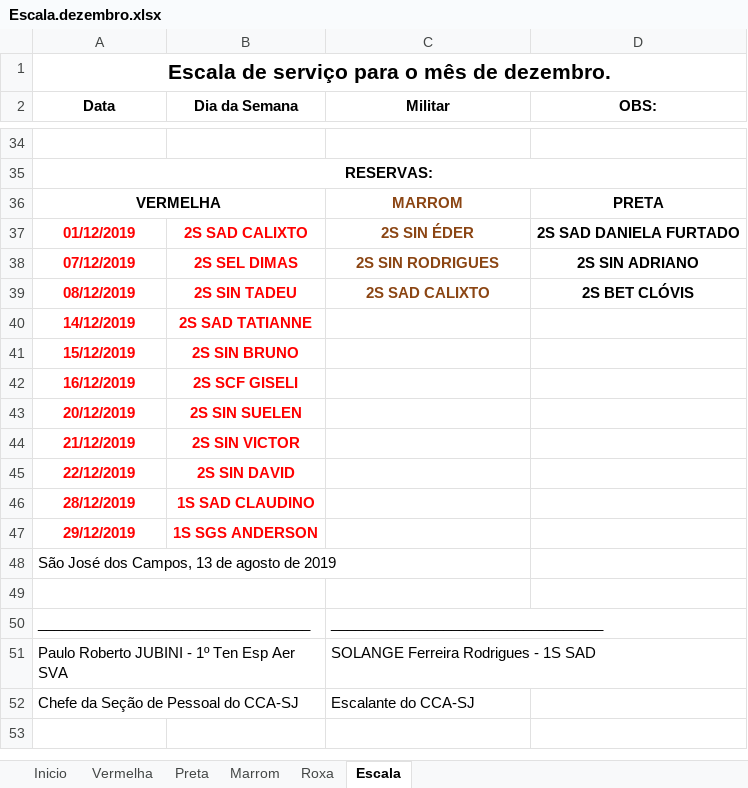
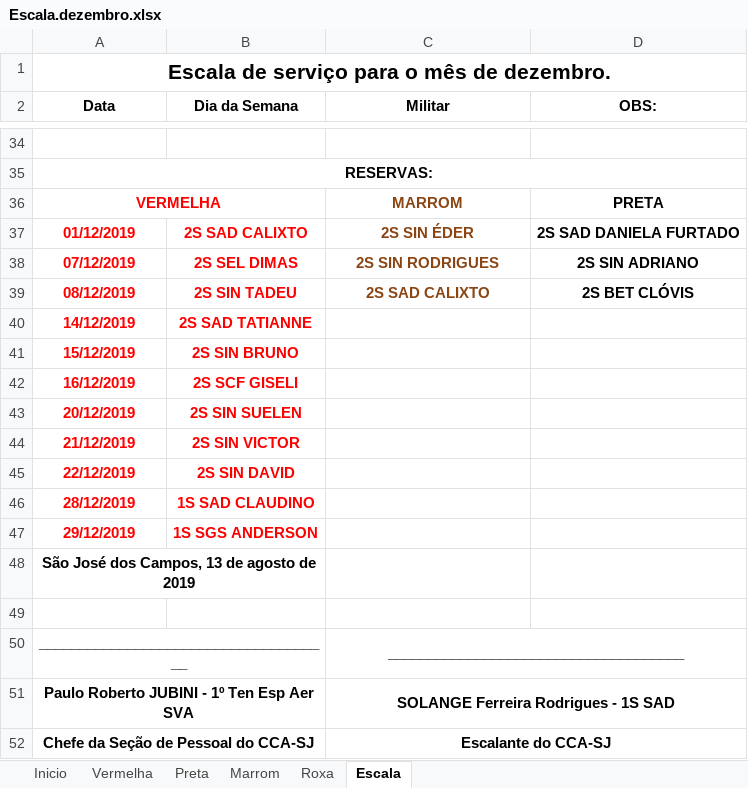
Before and after one commit to coelhocta/Escala, an Excel workbook: Escala.dezembro.xlsx, sheet Escala, drawn as a sheet; only a part is shown, gaps mark what is left out; values as stored, in another font and other column widths than the file's, no borders; the diff names each change by its address in the sheet, - before the commit and + after, or states it on an @@ line.

```diff
--- a/Escala.dezembro.xlsx (sheet Escala)
+++ b/Escala.dezembro.xlsx (sheet Escala)
-A36 text colour: black
+A36 text colour: #FF0000
@@ A48 bold: off → on, alignment: left → center @@
+A48:B48 merged
-A49:B49 merged
-A50 (Data): __________________________________
+A50 (Data): _____________________________________
@@ A50:A52 bold: off → on, alignment: left → center @@
+A50:B50 merged
-C50 (Militar): __________________________________
+C50 (Militar): _____________________________________
@@ C50:C52 bold: off → on, alignment: left → center @@
+C50:D50 merged
+A51:B51 merged
+C51:D51 merged
+A52:B52 merged
+C52:D52 merged
```
Also changed, not shown: Escala.xlsx, 2 other files.
